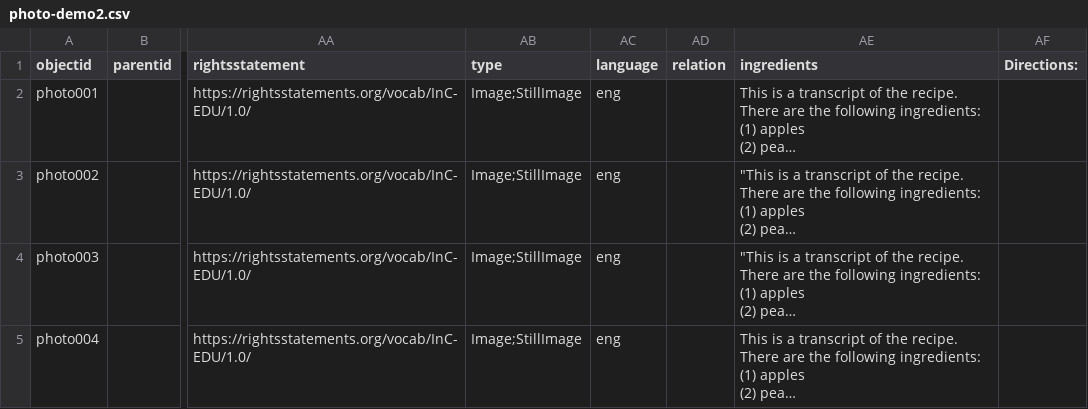
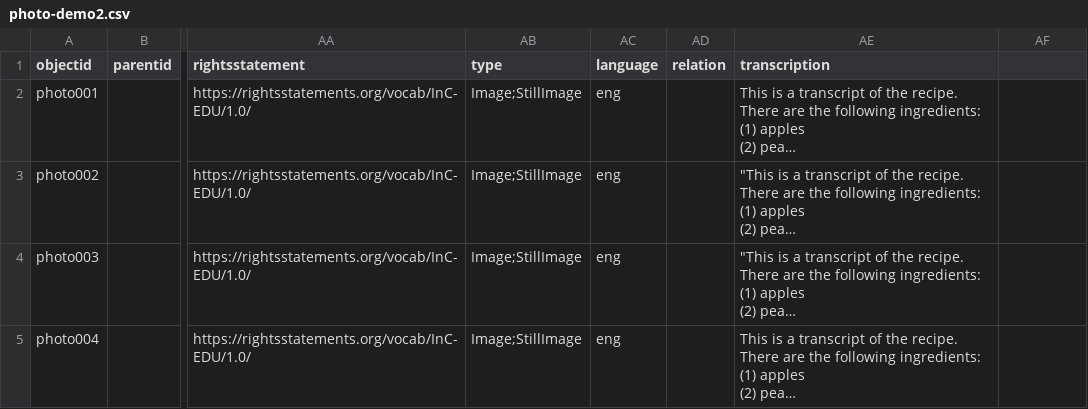
Before and after one commit to smblalock227/infoorg-demo2, a CSV file: _data/photo-demo2.csv, drawn as a sheet; only a part is shown, gaps mark what is left out; long unchanged cells end in …; the diff names each change by its address in the sheet, - before the commit and + after, or states it on an @@ line.

Commit message:
Add files via upload

```diff
--- a/_data/photo-demo2.csv
+++ b/_data/photo-demo2.csv
-AE1: ingredients
+AE1: transcription
-AF1: Directions:
+AF1: (empty)
```
